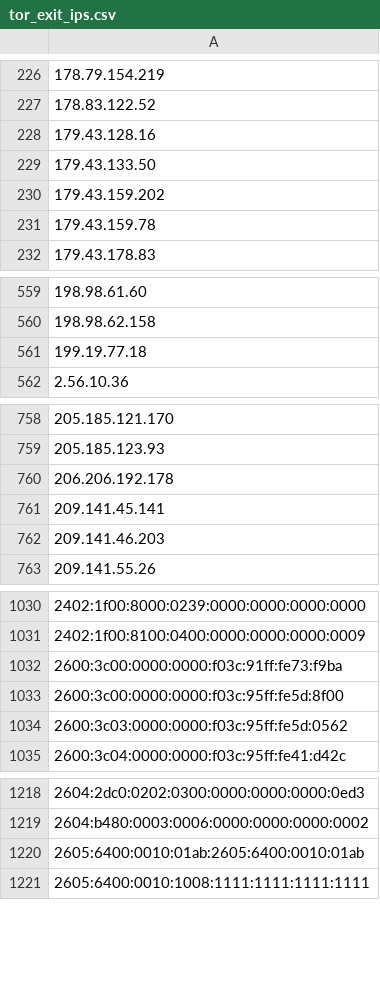
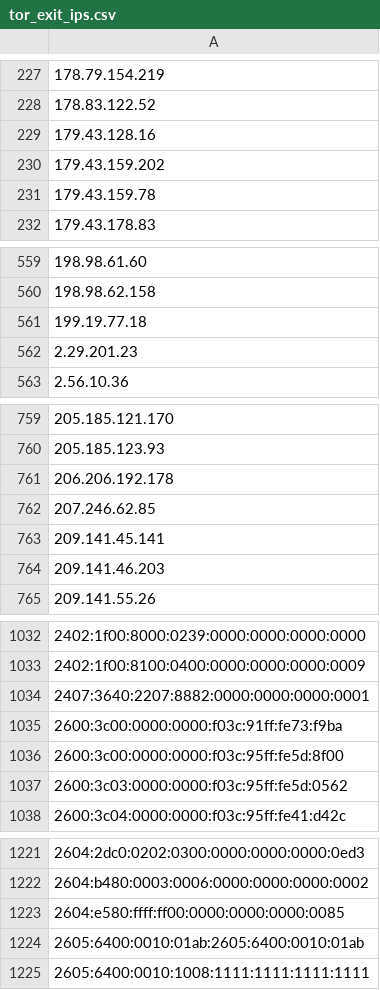
Before and after one commit to nullwhire/tor-watchlist, a CSV file: data/tor_exit_ips.csv, drawn as a sheet; only a part is shown, gaps mark what is left out; removed rows and columns are numbered as before the commit, all else as after; the diff covers the shown part only; the diff names each change by its address in the sheet, - before the commit and + after, or states it on an @@ line.

```diff
--- a/data/tor_exit_ips.csv
+++ b/data/tor_exit_ips.csv
-row 229: 179.43.133.50
+row 562: 2.29.201.23
+row 762: 207.246.62.85
+row 1034: 2407:3640:2207:8882:0000:0000:0000:0001
+row 1223: 2604:e580:ffff:ff00:0000:0000:0000:0085
```
Also changed, not shown: 4 added rows and 8 removed rows elsewhere in this file, 1 other file.
